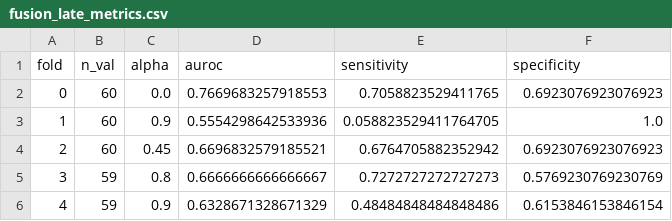
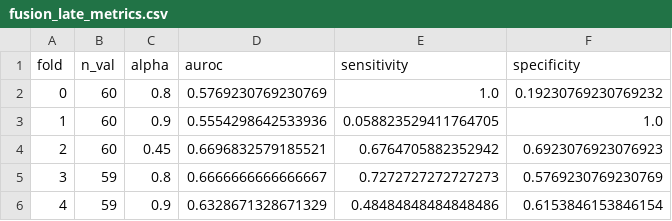
Before and after one commit to jaideep2015/multimodal-stroke-risk, a CSV file: data/processed/fusion_late_metrics.csv, drawn as a sheet.

```diff
--- a/data/processed/fusion_late_metrics.csv
+++ b/data/processed/fusion_late_metrics.csv
@@ -1,3 +1,3 @@
 fold,n_val,alpha,auroc,sensitivity,specificity
-0,60,0.0,0.7669683257918553,0.7058823529411765,0.6923076923076923
+0,60,0.8,0.5769230769230769,1.0,0.19230769230769232
 1,60,0.9,0.5554298642533936,0.058823529411764705,1.0
```
Also changed, not shown: data/processed/comparison_table.csv, data/processed/fusion_metrics.csv, 1 other file.
